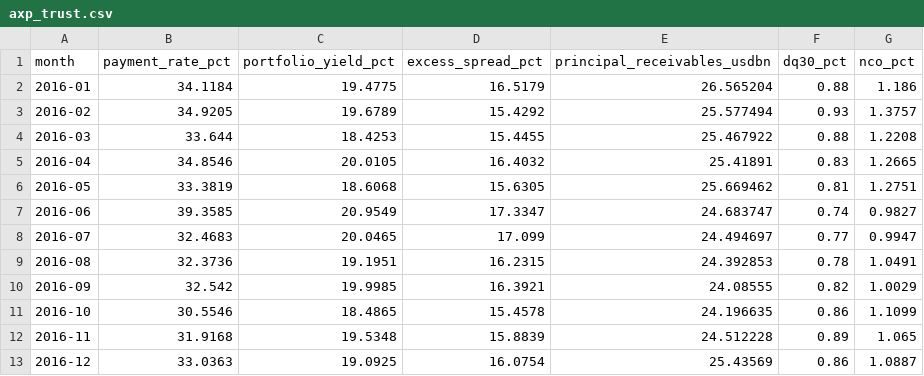
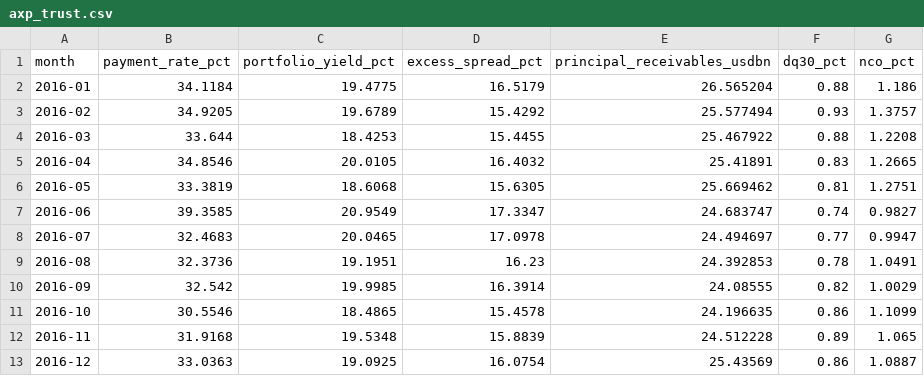
Before and after one commit to hzhan7/Monthly-OP-Dashboards, a CSV file: series/axp_trust.csv, drawn as a sheet; only a part is shown.

```diff
--- a/series/axp_trust.csv
+++ b/series/axp_trust.csv
@@ -7,5 +7,5 @@ month,payment_rate_pct,portfolio_yield_pct,excess_spread_pct,principal_receivabl
 2016-06,39.3585,20.9549,17.3347,24.683747,0.74,0.9827
-2016-07,32.4683,20.0465,17.099,24.494697,0.77,0.9947
-2016-08,32.3736,19.1951,16.2315,24.392853,0.78,1.0491
-2016-09,32.542,19.9985,16.3921,24.08555,0.82,1.0029
+2016-07,32.4683,20.0465,17.0978,24.494697,0.77,0.9947
+2016-08,32.3736,19.1951,16.23,24.392853,0.78,1.0491
+2016-09,32.542,19.9985,16.3914,24.08555,0.82,1.0029
 2016-10,30.5546,18.4865,15.4578,24.196635,0.86,1.1099
```
Also changed, not shown: series/axp_trust_full.csv, 2 other files.
